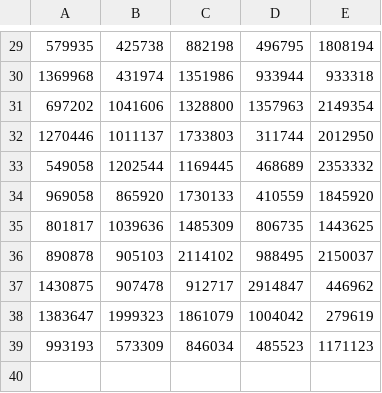
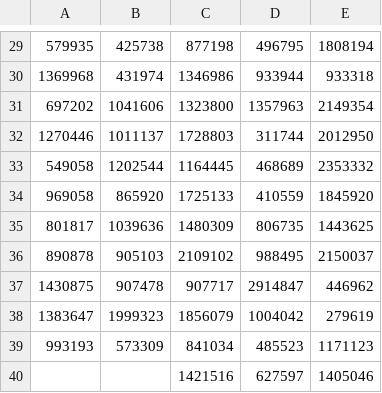
Before and after one commit to geneura-papers/2015-ASOCO, a CSV file: boxplots/data/4X_MMDP_300.csv, drawn as a sheet; only a part is shown, gaps mark what is left out; the diff covers the shown part only.

```diff
--- a/boxplots/data/4X_MMDP_300.csv
+++ b/boxplots/data/4X_MMDP_300.csv
@@ -29,11 +29,12 @@
-579935	425738	882198	496795	1808194
-1369968	431974	1351986	933944	933318
-697202	1041606	1328800	1357963	2149354
-1270446	1011137	1733803	311744	2012950
-549058	1202544	1169445	468689	2353332
-969058	865920	1730133	410559	1845920
-801817	1039636	1485309	806735	1443625
-890878	905103	2114102	988495	2150037
-1430875	907478	912717	2914847	446962
-1383647	1999323	1861079	1004042	279619
-993193	573309	846034	485523	1171123
+579935	425738	877198	496795	1808194
+1369968	431974	1346986	933944	933318
+697202	1041606	1323800	1357963	2149354
+1270446	1011137	1728803	311744	2012950
+549058	1202544	1164445	468689	2353332
+969058	865920	1725133	410559	1845920
+801817	1039636	1480309	806735	1443625
+890878	905103	2109102	988495	2150037
+1430875	907478	907717	2914847	446962
+1383647	1999323	1856079	1004042	279619
+993193	573309	841034	485523	1171123
+		1421516	627597	1405046
```
Also changed, not shown: 28 edited cells elsewhere in this file, boxplots/data/4X_MMDP_150.csv, boxplots/data/4X_ONEMAX_5000.csv, 26 other files.
